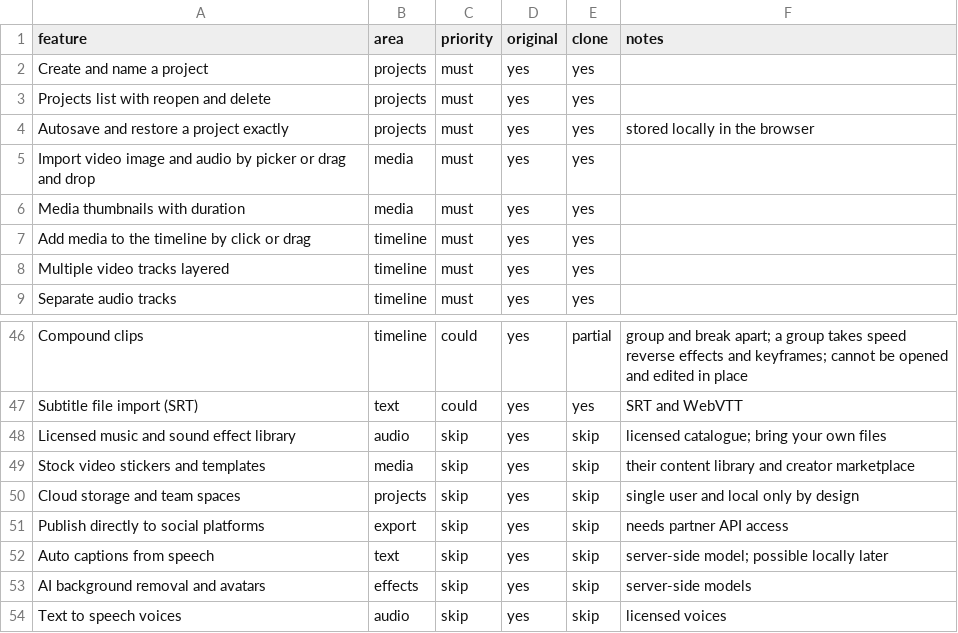
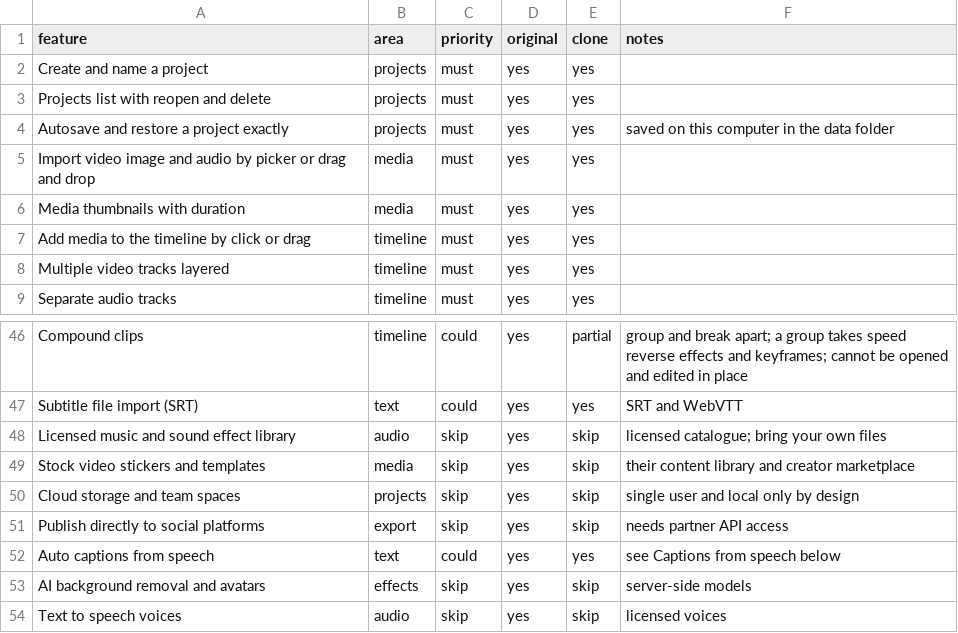
Before and after one commit to Thunder1202/framewright, a CSV file: replica/features.csv, drawn as a sheet; only a part is shown, gaps mark what is left out.

```diff
--- a/replica/features.csv
+++ b/replica/features.csv
@@ -3,3 +3,3 @@ Create and name a project,projects,must,yes,yes,
 Projects list with reopen and delete,projects,must,yes,yes,
-Autosave and restore a project exactly,projects,must,yes,yes,stored locally in the browser
+Autosave and restore a project exactly,projects,must,yes,yes,saved on this computer in the data folder
 Import video image and audio by picker or drag and drop,media,must,yes,yes,
@@ -51,3 +51,3 @@ Cloud storage and team spaces,projects,skip,yes,skip,single user and local only
 Publish directly to social platforms,export,skip,yes,skip,needs partner API access
-Auto captions from speech,text,skip,yes,skip,server-side model; possible locally later
+Auto captions from speech,text,could,yes,yes,see Captions from speech below
 AI background removal and avatars,effects,skip,yes,skip,server-side models
```
Also changed, not shown: 14 other files.
